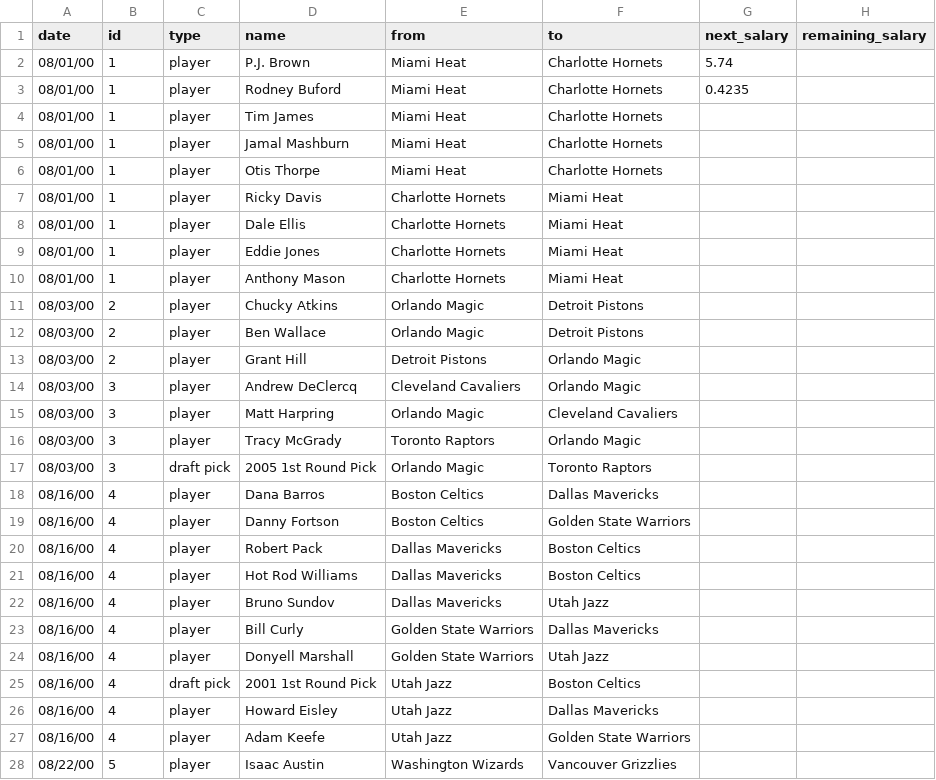
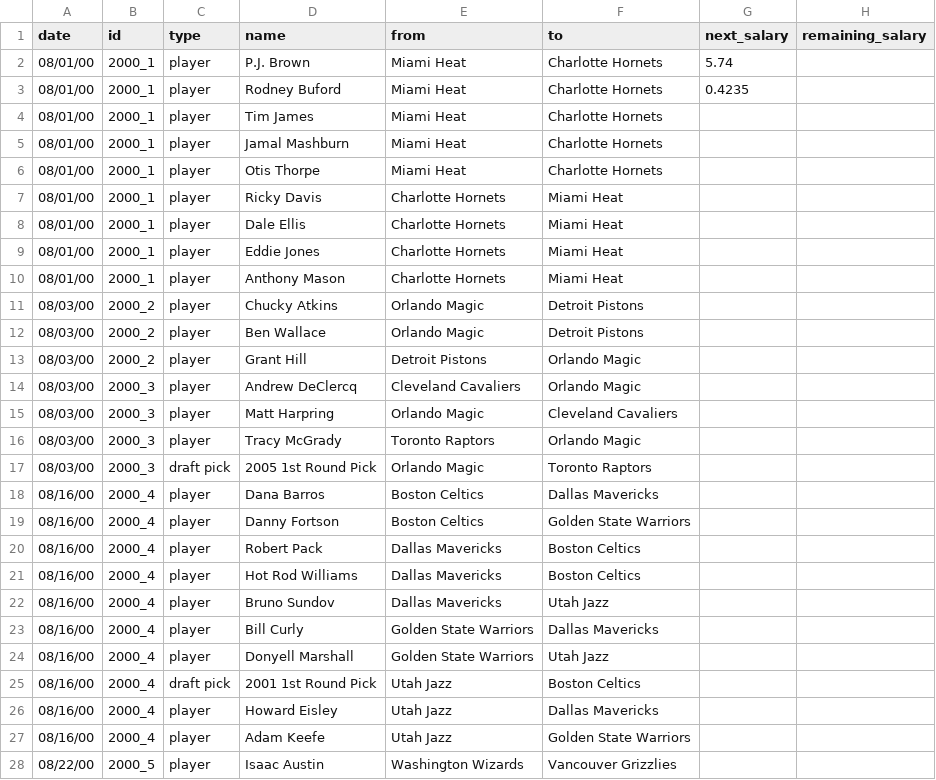
Before and after one commit to sf585978/nba_trade_trends, a CSV file: DATA/2000_2001.csv, drawn as a sheet; only a part is shown; the diff covers the shown part only; the diff names each change by its address in the sheet, - before the commit and + after, or states it on an @@ line.

Commit message:
2000-20001 trades

```diff
--- a/DATA/2000_2001.csv
+++ b/DATA/2000_2001.csv
-B2:B10 (id): 1
+B2:B10 (id): 2000_1
-B11:B13 (id): 2
+B11:B13 (id): 2000_2
-B14:B17 (id): 3
+B14:B17 (id): 2000_3
-B18:B27 (id): 4
+B18:B27 (id): 2000_4
-B28 (id): 5
+B28 (id): 2000_5
```
Also changed, not shown: 135 edited cells elsewhere in this file.
